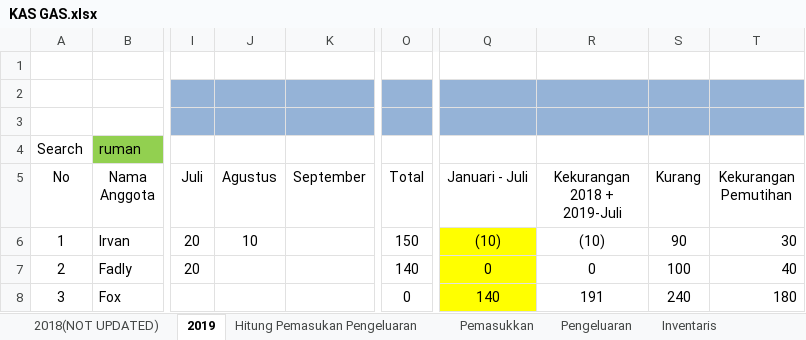
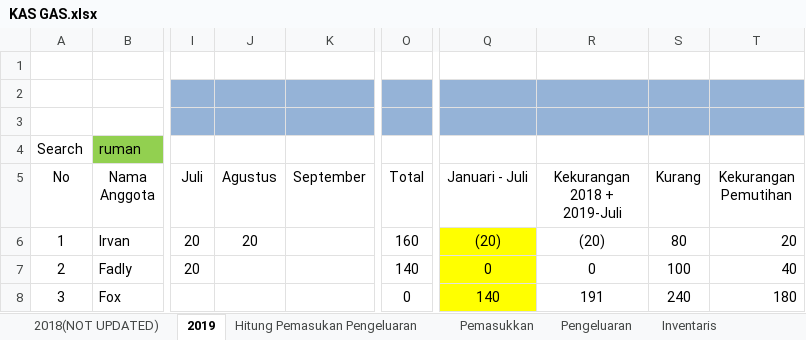
Before and after one commit to GAS08/Arsip-Keuangan-GAS, an Excel workbook: GAS/KAS GAS.xlsx, sheet 2019, drawn as a sheet; only a part is shown, gaps mark what is left out; values as stored, in another font and other column widths than the file's, no borders; conditional formats not drawn; the diff names each change by its address in the sheet, - before the commit and + after, or states it on an @@ line.

```diff
--- a/GAS/KAS GAS.xlsx (sheet 2019)
+++ b/GAS/KAS GAS.xlsx (sheet 2019)
-J6 (Agustus): 10
+J6 (Agustus): 20
-O6 (Total): 150
+O6 (Total): 160
-Q6 (Januari - Juli): (10)
+Q6 (Januari - Juli): (20)
-R6 (Kekurangan 2018 + 2019-Juli): (10)
+R6 (Kekurangan 2018 + 2019-Juli): (20)
-S6 (Kurang): 90
+S6 (Kurang): 80
-T6 (Kekurangan Pemutihan): 30
+T6 (Kekurangan Pemutihan): 20
```
Also changed, not shown: sheet Pemasukkan, sheet Hitung Pemasukan Pengeluaran, sheet Pengeluaran.
